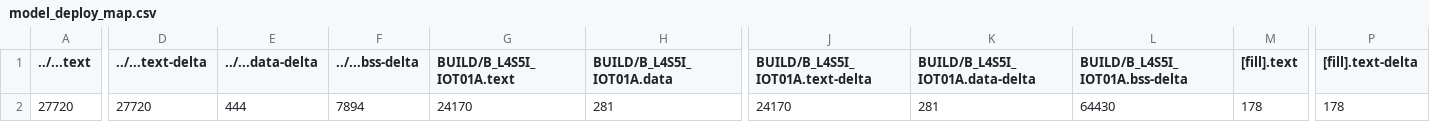
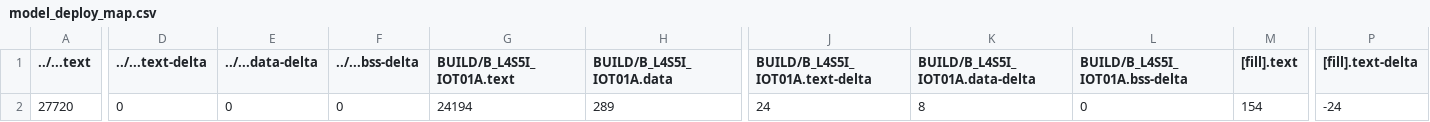
Before and after one commit to EricChenSudo/mbed08, a CSV file: src/model_deploy/BUILD/B_L4S5I_IOT01A/GCC_ARM-TFLITE/model_deploy_map.csv, drawn as a sheet; only a part is shown, gaps mark what is left out; the diff covers the shown part only; the diff names each change by its address in the sheet, - before the commit and + after, or states it on an @@ line.

Commit message:
add punch data

```diff
--- a/src/model_deploy/BUILD/B_L4S5I_IOT01A/GCC_ARM-TFLITE/model_deploy_map.csv
+++ b/src/model_deploy/BUILD/B_L4S5I_IOT01A/GCC_ARM-TFLITE/model_deploy_map.csv
-D2 (../...text-delta): 27720
+D2 (../...text-delta): 0
-E2 (../...data-delta): 444
+E2 (../...data-delta): 0
-F2 (../...bss-delta): 7894
+F2 (../...bss-delta): 0
-G2 (BUILD/B_L4S5I_IOT01A.text): 24170
+G2 (BUILD/B_L4S5I_IOT01A.text): 24194
-H2 (BUILD/B_L4S5I_IOT01A.data): 281
+H2 (BUILD/B_L4S5I_IOT01A.data): 289
-J2 (BUILD/B_L4S5I_IOT01A.text-delta): 24170
+J2 (BUILD/B_L4S5I_IOT01A.text-delta): 24
-K2 (BUILD/B_L4S5I_IOT01A.data-delta): 281
+K2 (BUILD/B_L4S5I_IOT01A.data-delta): 8
-L2 (BUILD/B_L4S5I_IOT01A.bss-delta): 64430
+L2 (BUILD/B_L4S5I_IOT01A.bss-delta): 0
-M2 ([fill].text): 178
+M2 ([fill].text): 154
-P2 ([fill].text-delta): 178
+P2 ([fill].text-delta): -24
```
Also changed, not shown: 16 edited cells elsewhere in this file, 14 other files.
